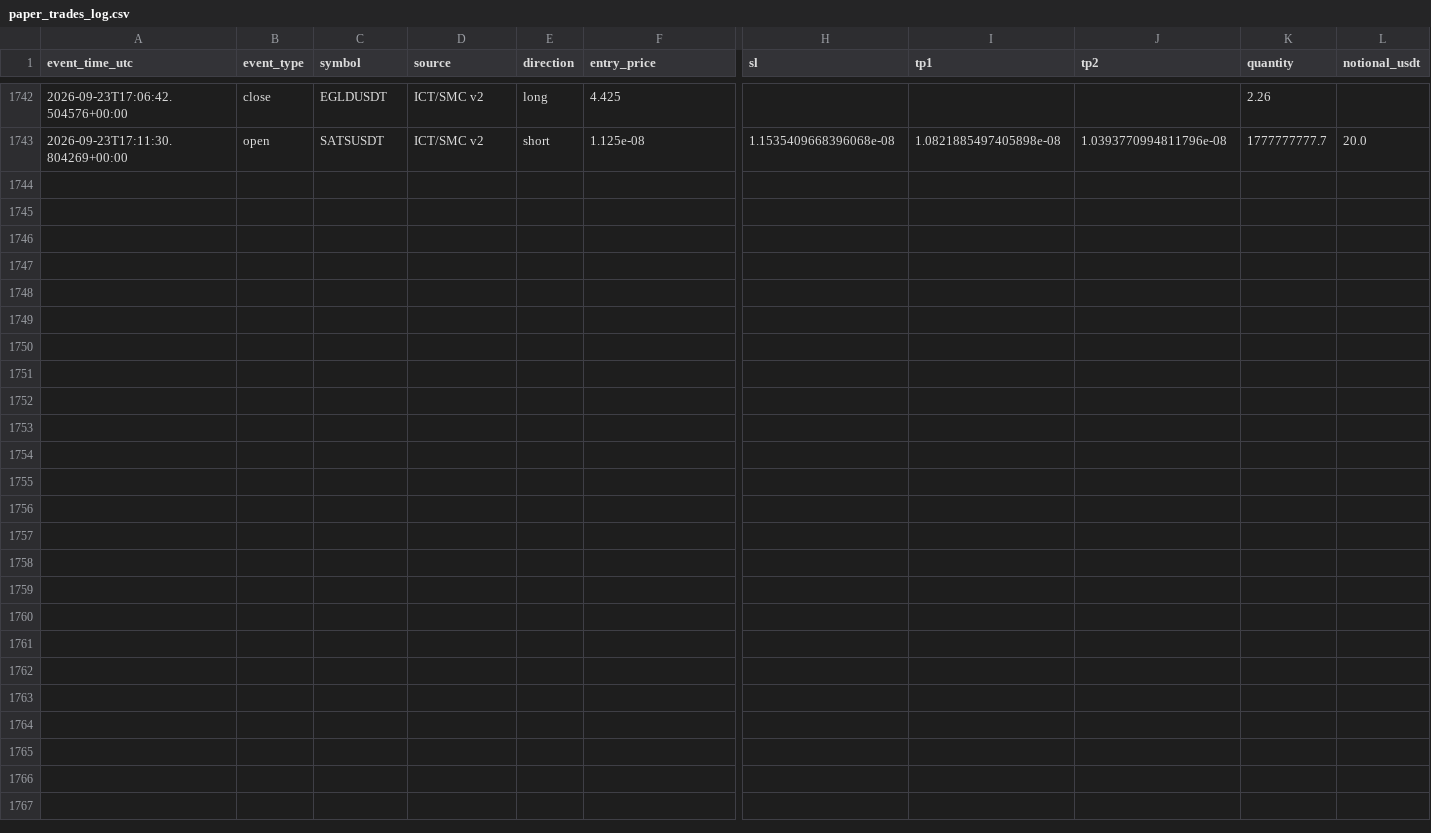
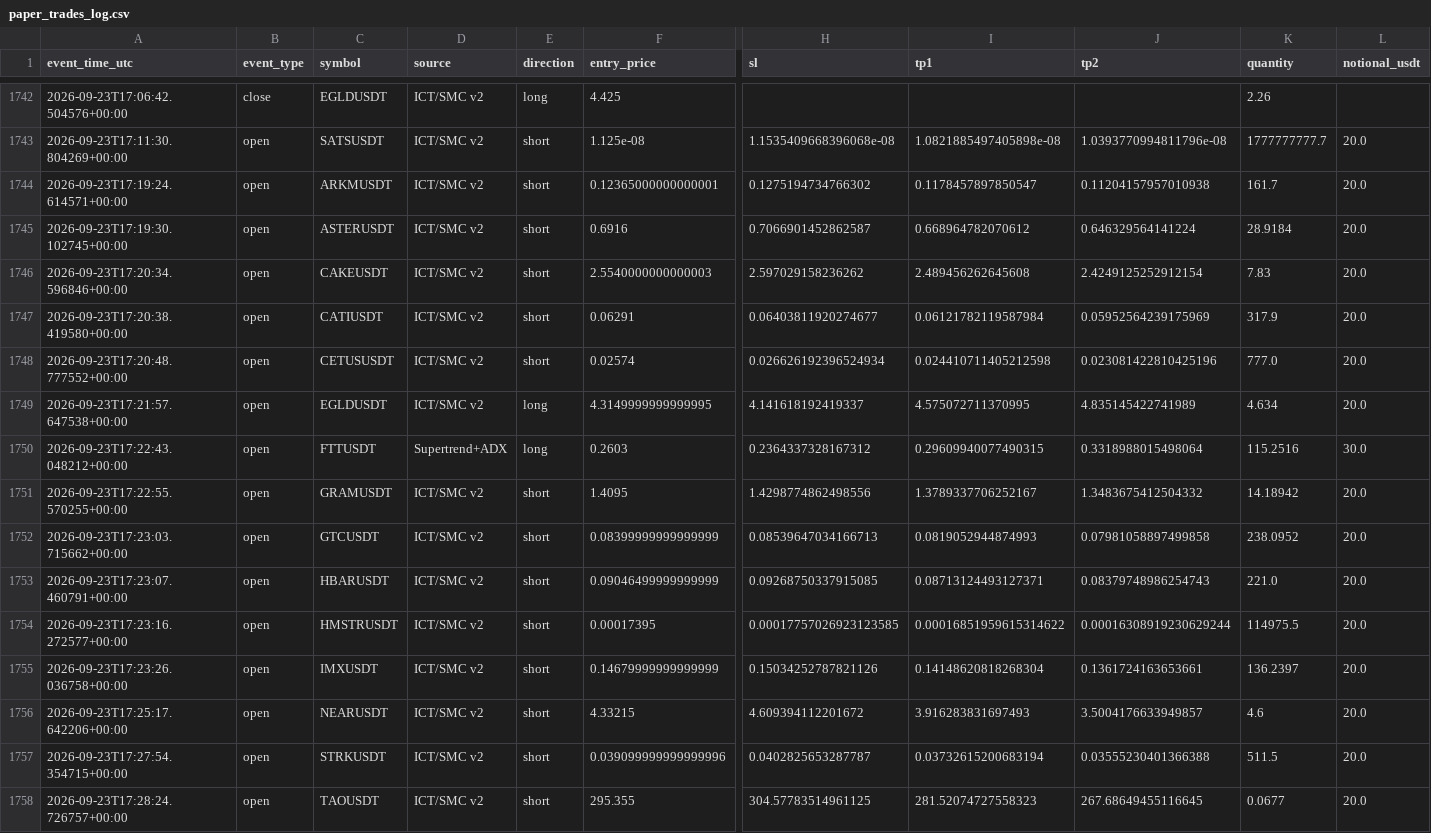
Before and after one commit to amirtorofi-sketch/tabdeal-usdt-live-trading-ready, a CSV file: bot2_live/paper_trades_log.csv, drawn as a sheet; only a part is shown, gaps mark what is left out; rows hold the shown columns only; the diff names each change by its address in the sheet, - before the commit and + after, or states it on an @@ line.

Commit message:
update bot2 state/paper log [skip ci]

```diff
--- a/bot2_live/paper_trades_log.csv
+++ b/bot2_live/paper_trades_log.csv
+row 1744: 2026-09-23T17:19:24.614571+00:00 | open | ARKMUSDT | ICT/SMC v2 | short | 0.12365000000000001 | 0.1275194734766302 | 0.1178457897850547 | 0.11204157957010938 | 161.7 | 20.0
+row 1745: 2026-09-23T17:19:30.102745+00:00 | open | ASTERUSDT | ICT/SMC v2 | short | 0.6916 | 0.7066901452862587 | 0.668964782070612 | 0.646329564141224 | 28.9184 | 20.0
+row 1746: 2026-09-23T17:20:34.596846+00:00 | open | CAKEUSDT | ICT/SMC v2 | short | 2.5540000000000003 | 2.597029158236262 | 2.489456262645608 | 2.4249125252912154 | 7.83 | 20.0
+row 1747: 2026-09-23T17:20:38.419580+00:00 | open | CATIUSDT | ICT/SMC v2 | short | 0.06291 | 0.06403811920274677 | 0.06121782119587984 | 0.05952564239175969 | 317.9 | 20.0
+row 1748: 2026-09-23T17:20:48.777552+00:00 | open | CETUSUSDT | ICT/SMC v2 | short | 0.02574 | 0.026626192396524934 | 0.024410711405212598 | 0.023081422810425196 | 777.0 | 20.0
+row 1749: 2026-09-23T17:21:57.647538+00:00 | open | EGLDUSDT | ICT/SMC v2 | long | 4.3149999999999995 | 4.141618192419337 | 4.575072711370995 | 4.835145422741989 | 4.634 | 20.0
+row 1750: 2026-09-23T17:22:43.048212+00:00 | open | FTTUSDT | Supertrend+ADX | long | 0.2603 | 0.2364337328167312 | 0.29609940077490315 | 0.3318988015498064 | 115.2516 | 30.0
+row 1751: 2026-09-23T17:22:55.570255+00:00 | open | GRAMUSDT | ICT/SMC v2 | short | 1.4095 | 1.4298774862498556 | 1.3789337706252167 | 1.3483675412504332 | 14.18942 | 20.0
+row 1752: 2026-09-23T17:23:03.715662+00:00 | open | GTCUSDT | ICT/SMC v2 | short | 0.08399999999999999 | 0.08539647034166713 | 0.0819052944874993 | 0.07981058897499858 | 238.0952 | 20.0
+row 1753: 2026-09-23T17:23:07.460791+00:00 | open | HBARUSDT | ICT/SMC v2 | short | 0.09046499999999999 | 0.09268750337915085 | 0.08713124493127371 | 0.08379748986254743 | 221.0 | 20.0
+row 1754: 2026-09-23T17:23:16.272577+00:00 | open | HMSTRUSDT | ICT/SMC v2 | short | 0.00017395 | 0.00017757026923123585 | 0.00016851959615314622 | 0.00016308919230629244 | 114975.5 | 20.0
+row 1755: 2026-09-23T17:23:26.036758+00:00 | open | IMXUSDT | ICT/SMC v2 | short | 0.14679999999999999 | 0.15034252787821126 | 0.14148620818268304 | 0.1361724163653661 | 136.2397 | 20.0
+row 1756: 2026-09-23T17:25:17.642206+00:00 | open | NEARUSDT | ICT/SMC v2 | short | 4.33215 | 4.609394112201672 | 3.916283831697493 | 3.5004176633949857 | 4.6 | 20.0
+row 1757: 2026-09-23T17:27:54.354715+00:00 | open | STRKUSDT | ICT/SMC v2 | short | 0.039099999999999996 | 0.0402825653287787 | 0.03732615200683194 | 0.03555230401366388 | 511.5 | 20.0
+row 1758: 2026-09-23T17:28:24.726757+00:00 | open | TAOUSDT | ICT/SMC v2 | short | 295.355 | 304.57783514961125 | 281.52074727558323 | 267.68649455116645 | 0.0677 | 20.0
```
Also changed, not shown: 1 other file.
